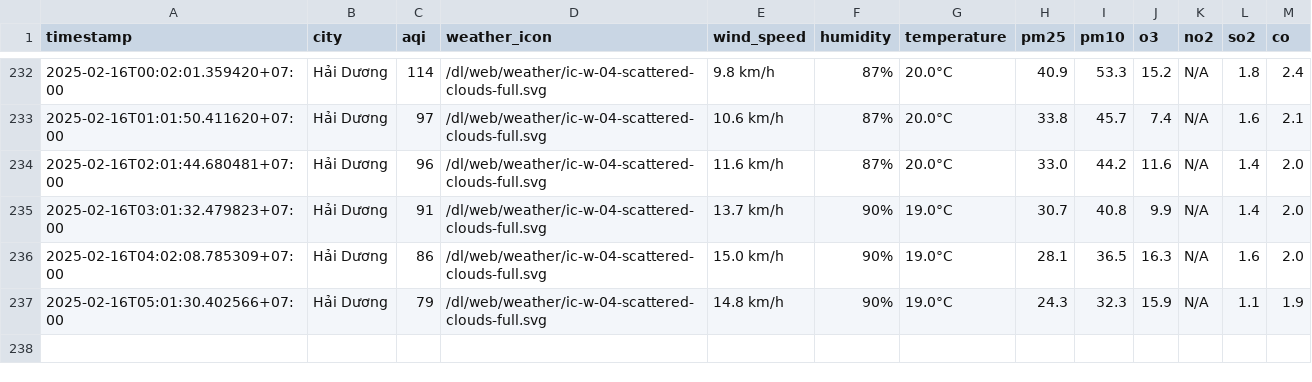
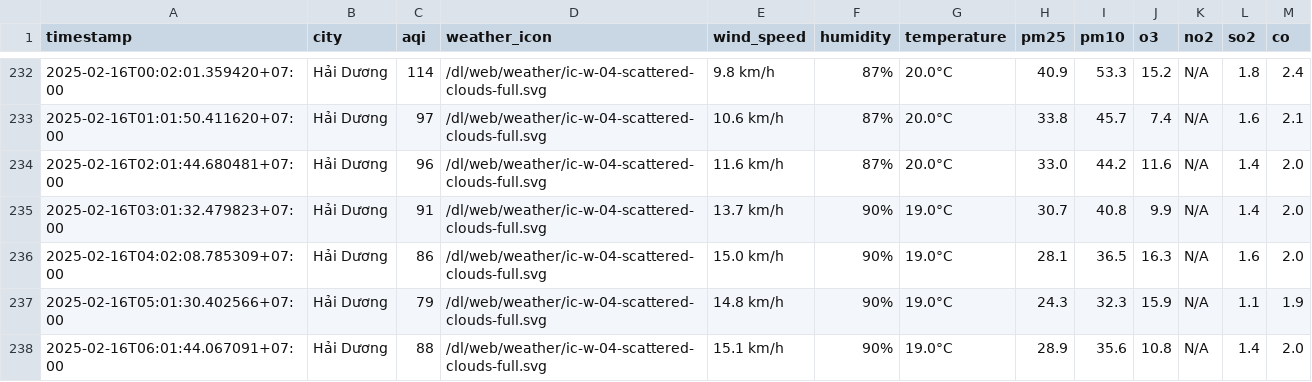
Before and after one commit to nguyennguyet02/iqair-dataset, a CSV file: result/hai-duong/aqi_hai-duong_2025_feb.csv, drawn as a sheet; only a part is shown, gaps mark what is left out.

```diff
--- a/result/hai-duong/aqi_hai-duong_2025_feb.csv
+++ b/result/hai-duong/aqi_hai-duong_2025_feb.csv
@@ -237 +237,2 @@ timestamp,city,aqi,weather_icon,wind_speed,humidity,temperature,pm25,pm10,o3,no2
 2025-02-16T05:01:30.402566+07:00,Hải Dương,79,/dl/web/weather/ic-w-04-scattered-clouds-full.svg,14.8 km/h,90%,19.0°C,24.3,32.3,15.9,N/A,1.1,1.9
+2025-02-16T06:01:44.067091+07:00,Hải Dương,88,/dl/web/weather/ic-w-04-scattered-clouds-full.svg,15.1 km/h,90%,19.0°C,28.9,35.6,10.8,N/A,1.4,2.0
```
Also changed, not shown: result/bac-ninh/aqi_bac-ninh_2025_feb.csv, result/da-nang/aqi_da-nang_2025_feb.csv, 8 other files.
